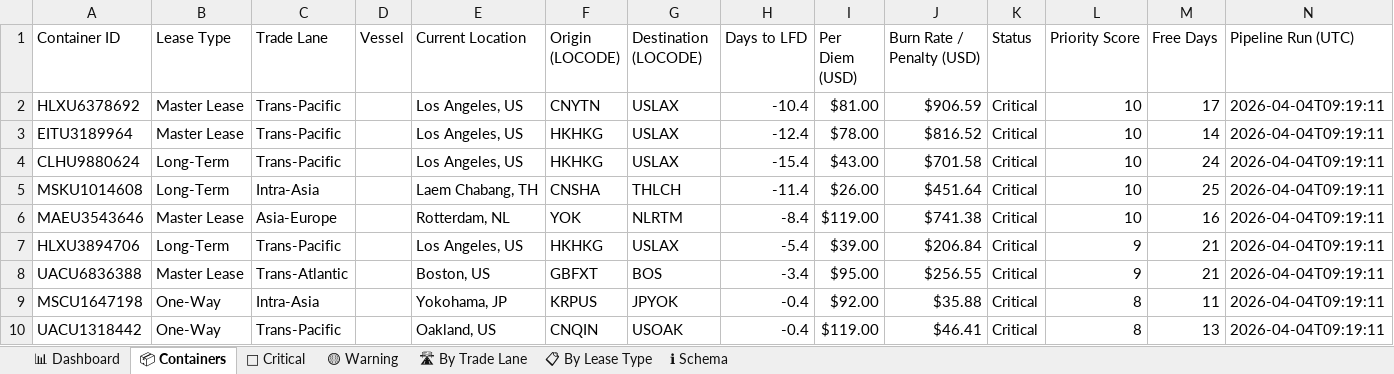
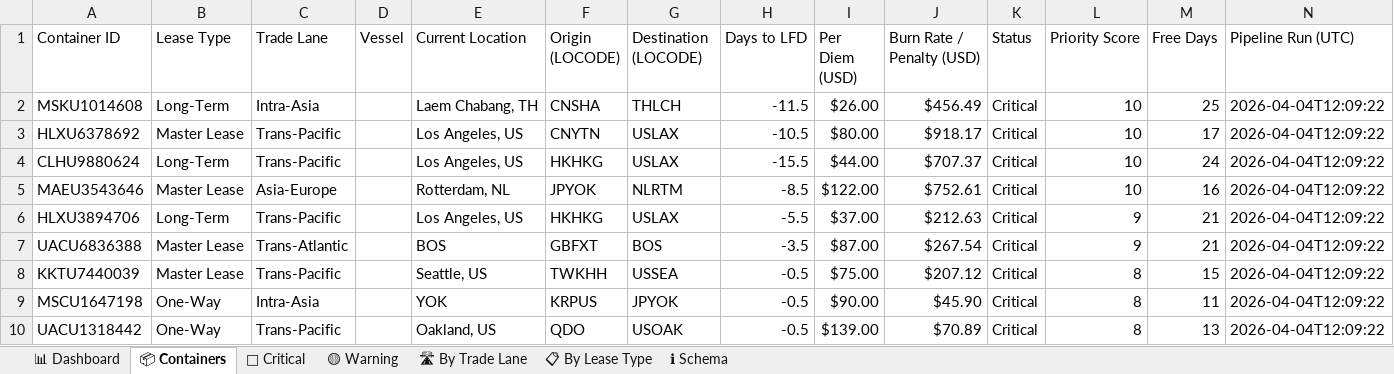
Before and after one commit to rahulmistry18/Reposea_container_optimizer, an Excel workbook: data/exports/reposea_report.xlsx, sheet 📦 Containers, drawn as a sheet; only a part is shown; values as stored, in another font and other column widths than the file's, no cell formats; table styles not drawn; removed rows and columns are numbered as before the commit, all else as after; the diff covers the shown part only; the diff names each change by its address in the sheet, - before the commit and + after, or states it on an @@ line.

Commit message:
chore(data): pipeline run 2026-04-04T04:09:23Z [skip ci]

```diff
--- a/data/exports/reposea_report.xlsx (sheet 📦 Containers)
+++ b/data/exports/reposea_report.xlsx (sheet 📦 Containers)
+row 2: MSKU1014608 | Long-Term | Intra-Asia |  | Laem Chabang, TH | CNSHA | THLCH | -11.5 | $26.00 | $456.49 | Critical | 10 | 25 | 2026-04-04T12:09:22
-H3 (Days to LFD): -10.4
+H3 (Days to LFD): -10.5
-I3 (Per Diem (USD)): $81.00
+I3 (Per Diem (USD)): $80.00
-J3 (Burn Rate / Penalty (USD)): $906.59
+J3 (Burn Rate / Penalty (USD)): $918.17
-N3 (Pipeline Run (UTC)): 2026-04-04T09:19:11
+N3 (Pipeline Run (UTC)): 2026-04-04T12:09:22
-row 3: EITU3189964 | Master Lease | Trans-Pacific |  | Los Angeles, US | HKHKG | USLAX | -12.4 | $78.00 | $816.52 | Critical | 10 | 14 | 2026-04-04T09:19:11
-H4 (Days to LFD): -15.4
+H4 (Days to LFD): -15.5
-I4 (Per Diem (USD)): $43.00
+I4 (Per Diem (USD)): $44.00
-J4 (Burn Rate / Penalty (USD)): $701.58
+J4 (Burn Rate / Penalty (USD)): $707.37
-N4 (Pipeline Run (UTC)): 2026-04-04T09:19:11
+N4 (Pipeline Run (UTC)): 2026-04-04T12:09:22
-row 5: MSKU1014608 | Long-Term | Intra-Asia |  | Laem Chabang, TH | CNSHA | THLCH | -11.4 | $26.00 | $451.64 | Critical | 10 | 25 | 2026-04-04T09:19:11
-F5 (Origin (LOCODE)): YOK
+F5 (Origin (LOCODE)): JPYOK
-H5 (Days to LFD): -8.4
+H5 (Days to LFD): -8.5
-I5 (Per Diem (USD)): $119.00
+I5 (Per Diem (USD)): $122.00
-J5 (Burn Rate / Penalty (USD)): $741.38
+J5 (Burn Rate / Penalty (USD)): $752.61
-N5:N7 (Pipeline Run (UTC)): 2026-04-04T09:19:11
+N5:N7 (Pipeline Run (UTC)): 2026-04-04T12:09:22
-H6 (Days to LFD): -5.4
+H6 (Days to LFD): -5.5
-I6 (Per Diem (USD)): $39.00
+I6 (Per Diem (USD)): $37.00
-J6 (Burn Rate / Penalty (USD)): $206.84
+J6 (Burn Rate / Penalty (USD)): $212.63
-E7 (Current Location): Boston, US
+E7 (Current Location): BOS
-H7 (Days to LFD): -3.4
+H7 (Days to LFD): -3.5
-I7 (Per Diem (USD)): $95.00
+I7 (Per Diem (USD)): $87.00
-J7 (Burn Rate / Penalty (USD)): $256.55
+J7 (Burn Rate / Penalty (USD)): $267.54
+row 8: KKTU7440039 | Master Lease | Trans-Pacific |  | Seattle, US | TWKHH | USSEA | -0.5 | $75.00 | $207.12 | Critical | 8 | 15 | 2026-04-04T12:09:22
-E9 (Current Location): Yokohama, JP
+E9 (Current Location): YOK
-H9:H10 (Days to LFD): -0.4
+H9:H10 (Days to LFD): -0.5
-I9 (Per Diem (USD)): $92.00
+I9 (Per Diem (USD)): $90.00
-J9 (Burn Rate / Penalty (USD)): $35.88
+J9 (Burn Rate / Penalty (USD)): $45.90
-N9:N10 (Pipeline Run (UTC)): 2026-04-04T09:19:11
+N9:N10 (Pipeline Run (UTC)): 2026-04-04T12:09:22
-F10 (Origin (LOCODE)): CNQIN
+F10 (Origin (LOCODE)): QDO
-I10 (Per Diem (USD)): $119.00
+I10 (Per Diem (USD)): $139.00
-J10 (Burn Rate / Penalty (USD)): $46.41
+J10 (Burn Rate / Penalty (USD)): $70.89
```
Also changed, not shown: 9 added rows, 9 removed rows and 71 edited cells elsewhere in this sheet, sheet 🔴 Critical, sheet 🛣 By Trade Lane, sheet 📊 Dashboard, sheet 📋 By Lease Type, sheet 🟡 Warning, cell formats, 7 other files.
